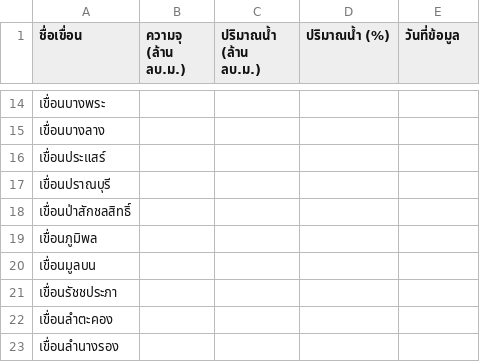
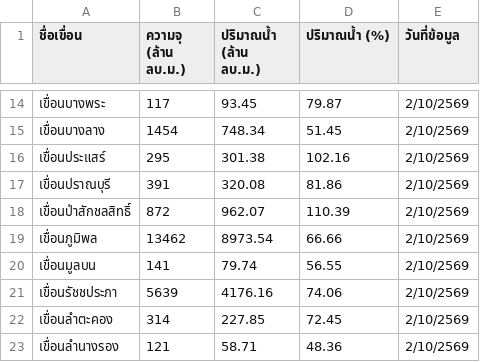
Before and after one commit to jateonwr/onwr-map, a CSV file: sheet-template-dam.csv, drawn as a sheet; only a part is shown, gaps mark what is left out; the diff covers the shown part only.

```diff
--- a/sheet-template-dam.csv
+++ b/sheet-template-dam.csv
@@ -14,10 +14,10 @@
-เขื่อนบางพระ,,,,
-เขื่อนบางลาง,,,,
-เขื่อนประแสร์,,,,
-เขื่อนปราณบุรี,,,,
-เขื่อนป่าสักชลสิทธิ์,,,,
-เขื่อนภูมิพล,,,,
-เขื่อนมูลบน,,,,
-เขื่อนรัชชประภา,,,,
-เขื่อนลำตะคอง,,,,
-เขื่อนลำนางรอง,,,,
+เขื่อนบางพระ,117,93.45,79.87,2/10/2569
+เขื่อนบางลาง,1454,748.34,51.45,2/10/2569
+เขื่อนประแสร์,295,301.38,102.16,2/10/2569
+เขื่อนปราณบุรี,391,320.08,81.86,2/10/2569
+เขื่อนป่าสักชลสิทธิ์,872,962.07,110.39,2/10/2569
+เขื่อนภูมิพล,13462,8973.54,66.66,2/10/2569
+เขื่อนมูลบน,141,79.74,56.55,2/10/2569
+เขื่อนรัชชประภา,5639,4176.16,74.06,2/10/2569
+เขื่อนลำตะคอง,314,227.85,72.45,2/10/2569
+เขื่อนลำนางรอง,121,58.71,48.36,2/10/2569
```
Also changed, not shown: 100 edited cells elsewhere in this file, 6 other files.
